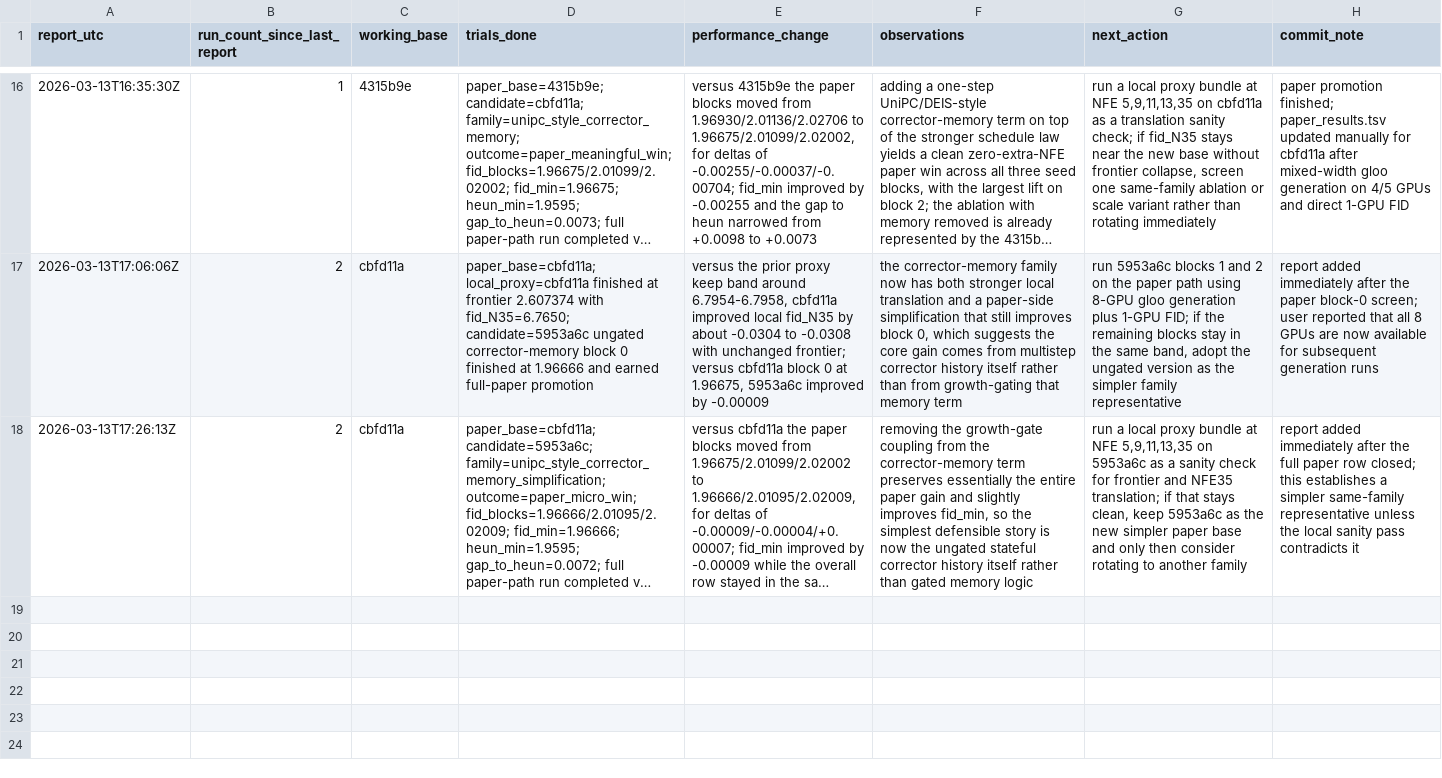
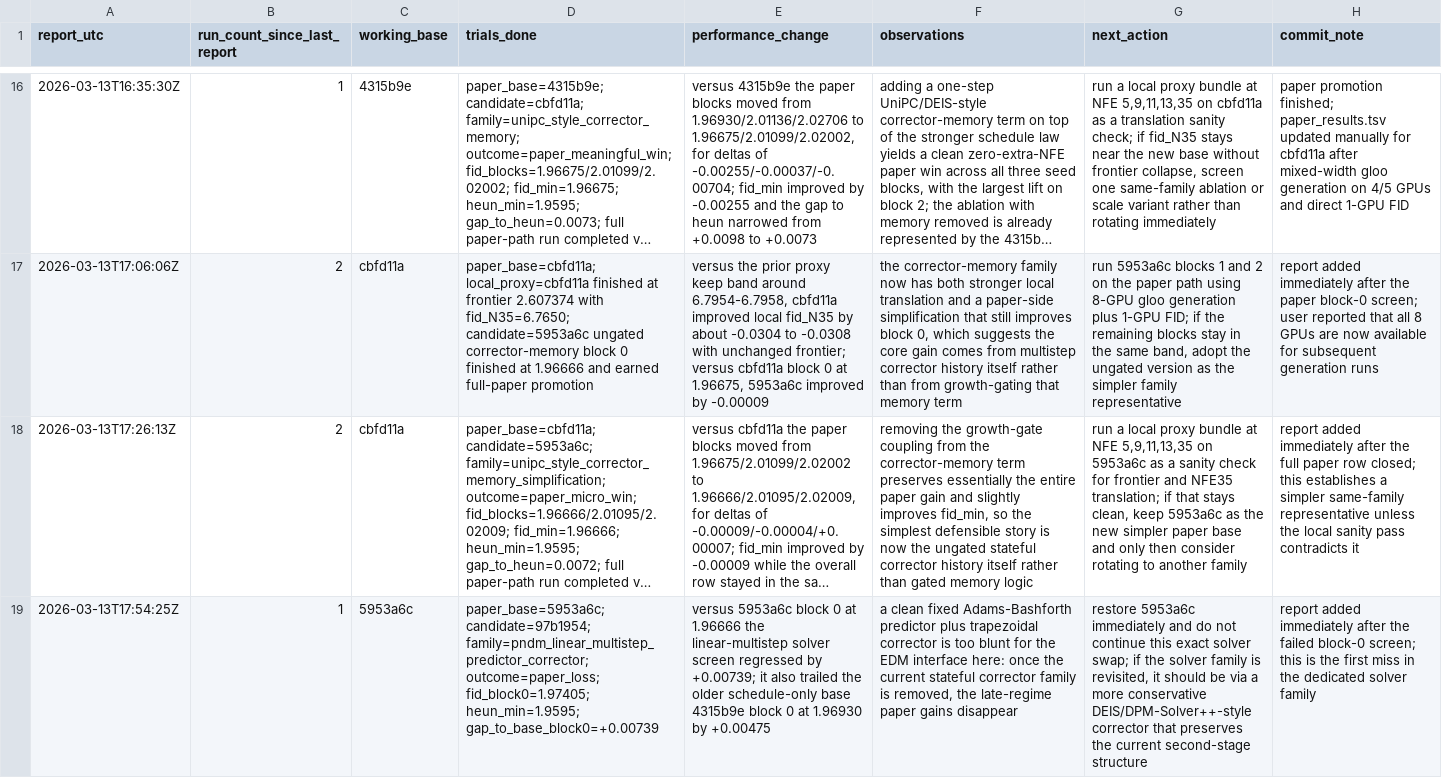
Before and after one commit to Colanora/improved-edm, a TSV file: experiment_reports.tsv, drawn as a sheet; only a part is shown, gaps mark what is left out; long unchanged cells end in …; the diff names each change by its address in the sheet, - before the commit and + after, or states it on an @@ line.

```diff
--- a/experiment_reports.tsv
+++ b/experiment_reports.tsv
+row 19: 2026-03-13T17:54:25Z | 1 | 5953a6c | paper_base=5953a6c; candidate=97b1954; family=pndm_linear_multistep_predictor_corrector; outcome=paper_loss; fid_block0=1.97405; heun_min=1.9595; gap_to_base_block0=+0.00739 | versus 5953a6c block 0 at 1.96666 the linear-multistep solver screen regressed by +0.00739; it also trailed the older schedule-only base 4315b9e block 0 at 1.96930 by +0.00475 | a clean fixed Adams-Bashforth predictor plus trapezoidal corrector is too blunt for the EDM interface here: once the current stateful corrector family is removed, the late-regime paper gains disappear | restore 5953a6c immediately and do not continue this exact solver swap; if the solver family is revisited, it should be via a more conservative DEIS/DPM-Solver++-style corrector that preserves the current second-stage structure | report added immediately after the failed block-0 screen; this is the first miss in the dedicated solver family
```
Also changed, not shown: 1 other file.
